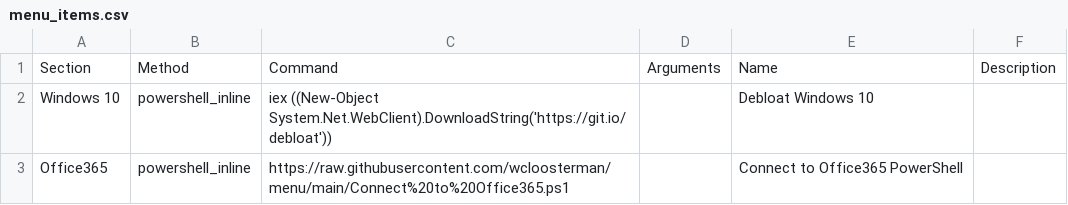
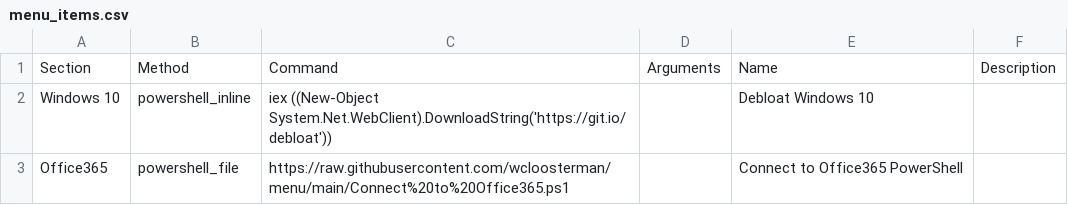
Before and after one commit to wcloosterman/menu, a CSV file: menu_items.csv, drawn as a sheet.

Commit message:
Update menu_items.csv

```diff
--- a/menu_items.csv
+++ b/menu_items.csv
@@ -3,2 +3,2 @@ Windows 10,powershell_inline,"iex ((New-Object System.Net.WebClient).DownloadStr
 ",,Debloat Windows 10,
-Office365,powershell_inline,"https://raw.githubusercontent.com/wcloosterman/menu/main/Connect%20to%20Office365.ps1",,Connect to Office365 PowerShell,
+Office365,powershell_file,"https://raw.githubusercontent.com/wcloosterman/menu/main/Connect%20to%20Office365.ps1",,Connect to Office365 PowerShell,
```
